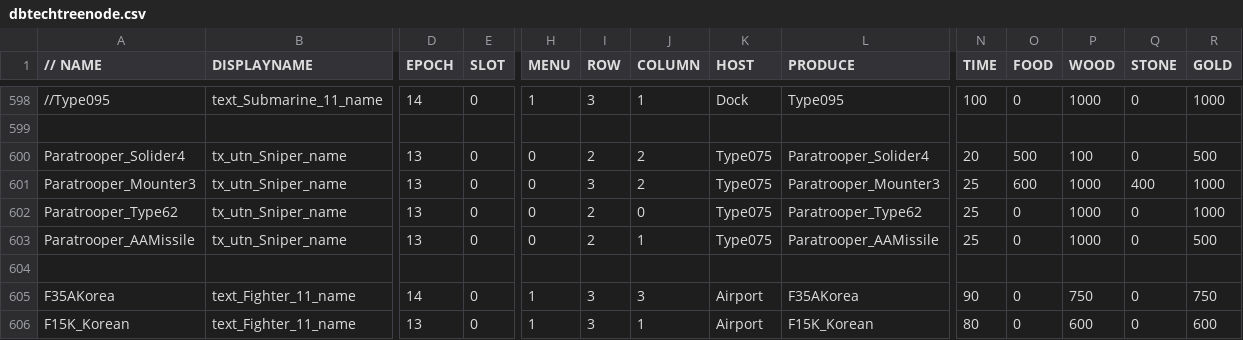
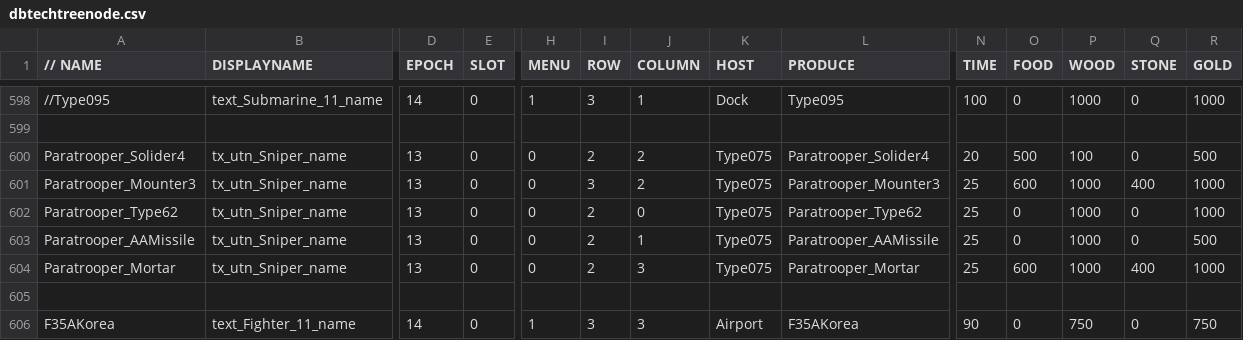
Before and after one commit to luojiang419/ee2, a CSV file: game-metadata/EE2X_db/TechTree/dbtechtreenode.csv, drawn as a sheet; only a part is shown, gaps mark what is left out; the shorter side is filled out with more unchanged rows; rows hold the shown columns only; the diff names each change by its address in the sheet, - before the commit and + after, or states it on an @@ line.

Commit message:
feat: Type62坦+1辆/Mounter3步战+2辆/新增迫击炮登陆艇(载40迫击炮兵)

```diff
--- a/game-metadata/EE2X_db/TechTree/dbtechtreenode.csv
+++ b/game-metadata/EE2X_db/TechTree/dbtechtreenode.csv
+row 604: Paratrooper_Mortar | tx_utn_Sniper_name | 13 | 0 | 0 | 2 | 3 | Type075 | Paratrooper_Mortar | 25 | 600 | 1000 | 400 | 1000
```
Also changed, not shown: 2 other files.
